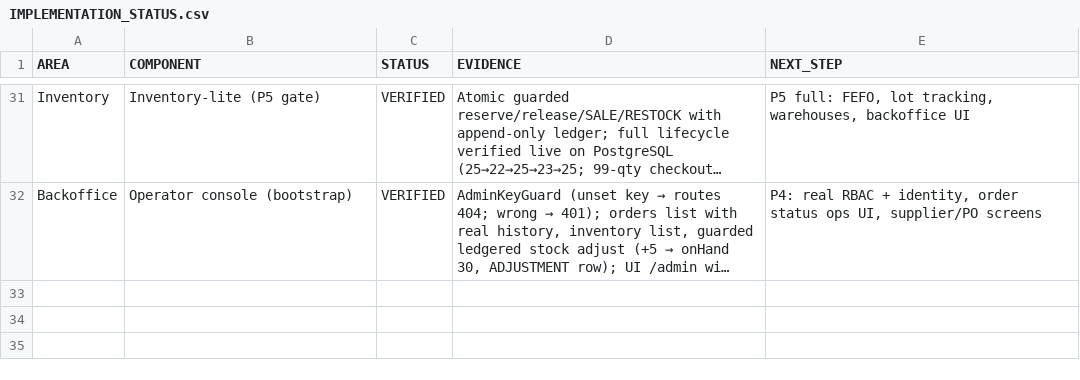
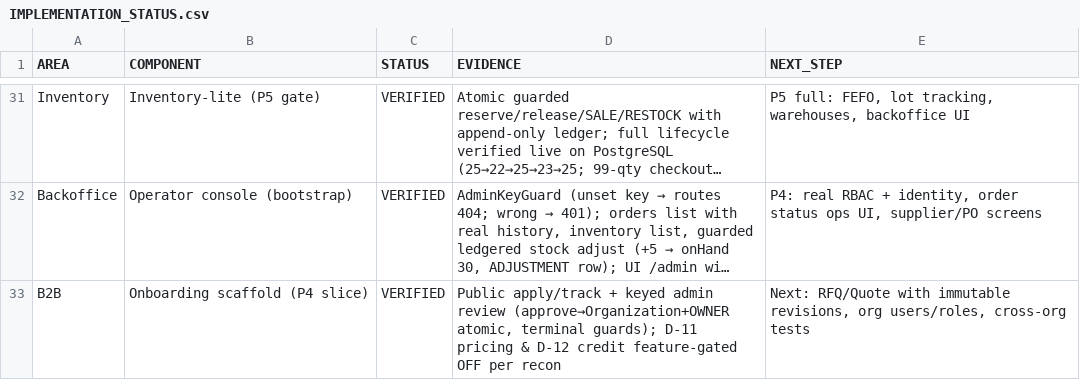
Before and after one commit to rezamovaheddi/brand-commerce, a CSV file: docs/audit/IMPLEMENTATION_STATUS.csv, drawn as a sheet; only a part is shown, gaps mark what is left out; long unchanged cells end in …; the diff names each change by its address in the sheet, - before the commit and + after, or states it on an @@ line.

Commit message:
feat(P4): B2B onboarding scaffold — organizations, memberships, application review
- packages/database: Organization/OrganizationMembership/B2BApplication (migration add_b2b_onboarding) per bounded-context ownership rules
- packages/contracts: CreateB2BApplication (Persian-digit economic code), application + decision schemas
- apps/api: b2b module — public submit/track, keyed admin review (approve → Organization + OWNER membership in one transaction; terminal-state guards; reject/request-info); 8 new e2e (61 total)
- apps/storefront: public /b2b/apply form + tracking, admin console 'درخواست‌های B2B' tab with approve/reject/request-info
- evidence: live flow UI→DB (application cmwqlajsf… SUBMITTED → admin approve → APPROVED + org created; double-approve 400); openapi 26 paths
- P4 recon (from source docs): RFQ/Quote immutable revisions + cross-org tests = next slice; D-11/D-12 pricing+credit stay gated

```diff
--- a/docs/audit/IMPLEMENTATION_STATUS.csv
+++ b/docs/audit/IMPLEMENTATION_STATUS.csv
+row 33: B2B | Onboarding scaffold (P4 slice) | VERIFIED | Public apply/track + keyed admin review (approve→Organization+OWNER atomic, terminal guards); D-11 pricing & D-12 credit feature-gated OFF per recon | Next: RFQ/Quote with immutable revisions, org users/roles, cross-org tests
```
Also changed, not shown: 20 other files.
